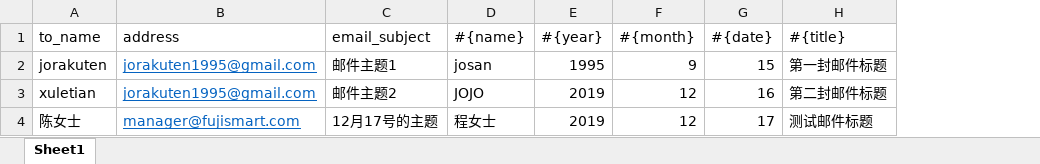
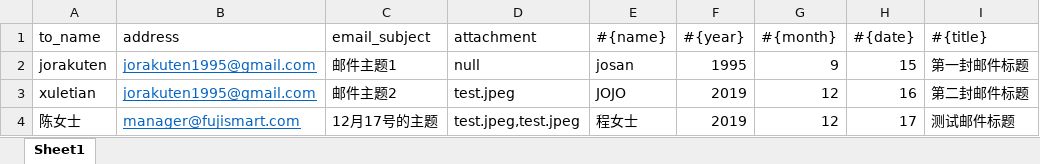
Before and after one commit to SoulstoneJO/python-mass-mail, an Excel workbook: parameters.xlsx, sheet Sheet1, drawn as a sheet; values as stored, in another font and other column widths than the file's, no borders; the diff names each change by its address in the sheet, - before the commit and + after, or states it on an @@ line.

```diff
--- a/parameters.xlsx (sheet Sheet1)
+++ b/parameters.xlsx (sheet Sheet1)
+column D (attachment), rows 2-4: null | test.jpeg | test.jpeg,test.jpeg
```
Also changed, not shown: 11 other files.
